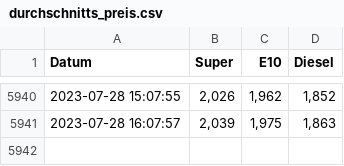
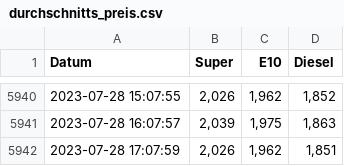
Before and after one commit to GermanPaul12/Petrol-Price-Scraper-Heidelberg-BeautifulSoup-Requests, a CSV file: durchschnitts_preis.csv, drawn as a sheet; only a part is shown, gaps mark what is left out; the diff names each change by its address in the sheet, - before the commit and + after, or states it on an @@ line.

Commit message:
add data

```diff
--- a/durchschnitts_preis.csv
+++ b/durchschnitts_preis.csv
+row 5942: 2023-07-28 17:07:59 | 2,026 | 1,962 | 1,851
```
Also changed, not shown: guenstigster_preis.csv, teuerster_preis.csv, 1 other file.
